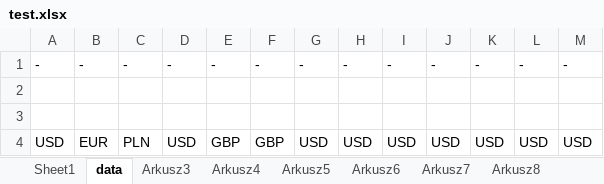
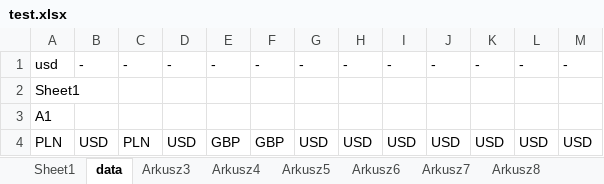
Before and after one commit to lunerien/price_updater, an Excel workbook: test.xlsx, sheet data, drawn as a sheet; values as stored, in another font and other column widths than the file's, no borders; removed rows and columns are numbered as before the commit, all else as after; the diff names each change by its address in the sheet, - before the commit and + after, or states it on an @@ line.

```diff
--- a/test.xlsx (sheet data)
+++ b/test.xlsx (sheet data)
+column A, rows 1-4: usd | Sheet1 | A1 | PLN
-column B, rows 1-4: - |  |  | EUR
```
Also changed, not shown: sheet Arkusz4, sheet Sheet1, 9 other files.
